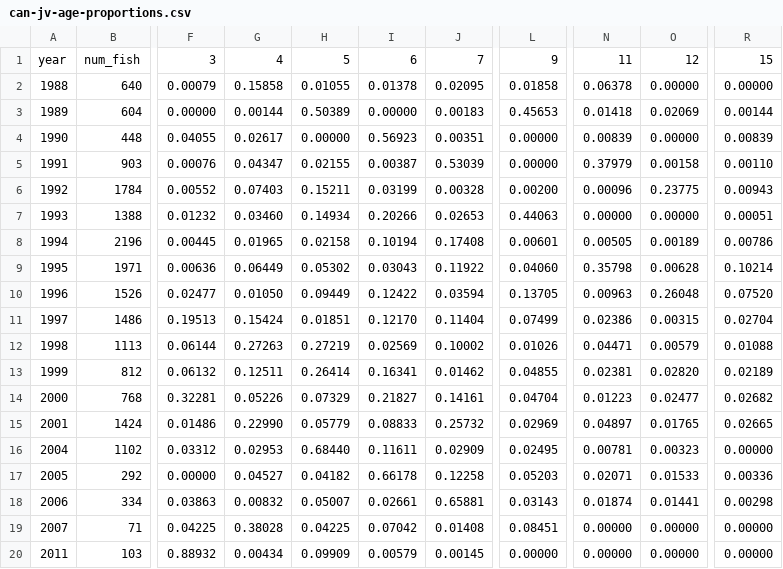
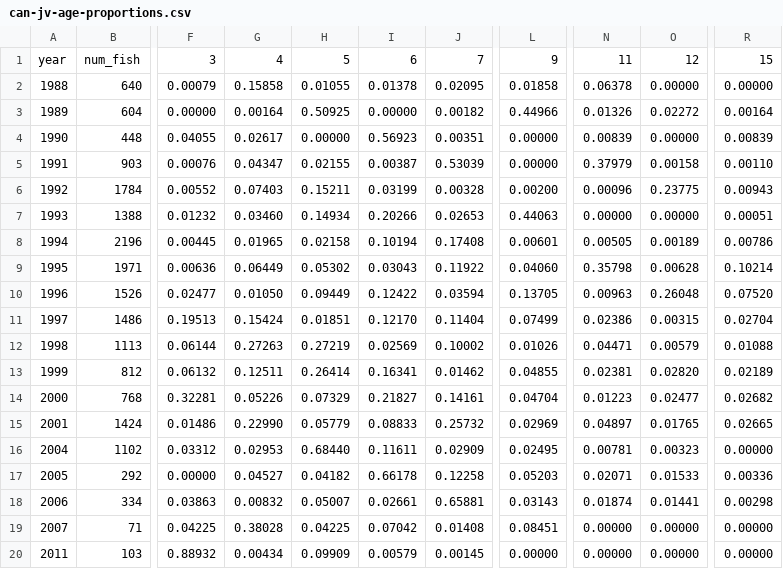
Before and after one commit to pacific-hake/hake-assessment, a CSV file: data-tables/can-jv-age-proportions.csv, drawn as a sheet; only a part is shown, gaps mark what is left out; the diff names each change by its address in the sheet, - before the commit and + after, or states it on an @@ line.

```diff
--- a/data-tables/can-jv-age-proportions.csv
+++ b/data-tables/can-jv-age-proportions.csv
-G3: 0.00144
+G3: 0.00164
-H3: 0.50389
+H3: 0.50925
-J3: 0.00183
+J3: 0.00182
-L3: 0.45653
+L3: 0.44966
-N3: 0.01418
+N3: 0.01326
-O3: 0.02069
+O3: 0.02272
-R3: 0.00144
+R3: 0.00164
```
Also changed, not shown: data-tables/can-ft-age-proportions.csv, data-tables/can-raw-ft-age-counts.csv, 3 other files.
